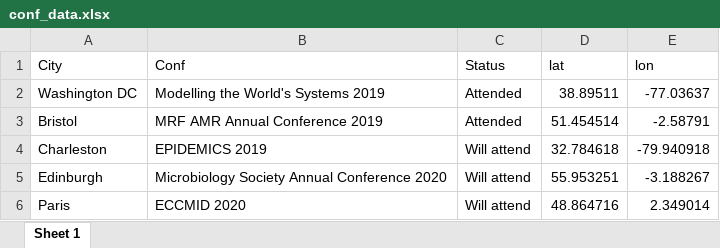
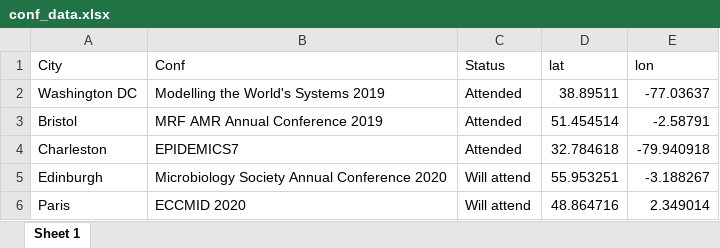
Before and after one commit to qleclerc/qleclerc, an Excel workbook: content/conference/conf_data.xlsx, sheet Sheet 1, drawn as a sheet; values as stored, in another font and other column widths than the file's, no borders; the diff names each change by its address in the sheet, - before the commit and + after, or states it on an @@ line.

Commit message:
Edit attended epidemics7

```diff
--- a/content/conference/conf_data.xlsx (sheet Sheet 1)
+++ b/content/conference/conf_data.xlsx (sheet Sheet 1)
-B4 (Conf): EPIDEMICS 2019
+B4 (Conf): EPIDEMICS7
-C4 (Status): Will attend
+C4 (Status): Attended
```
